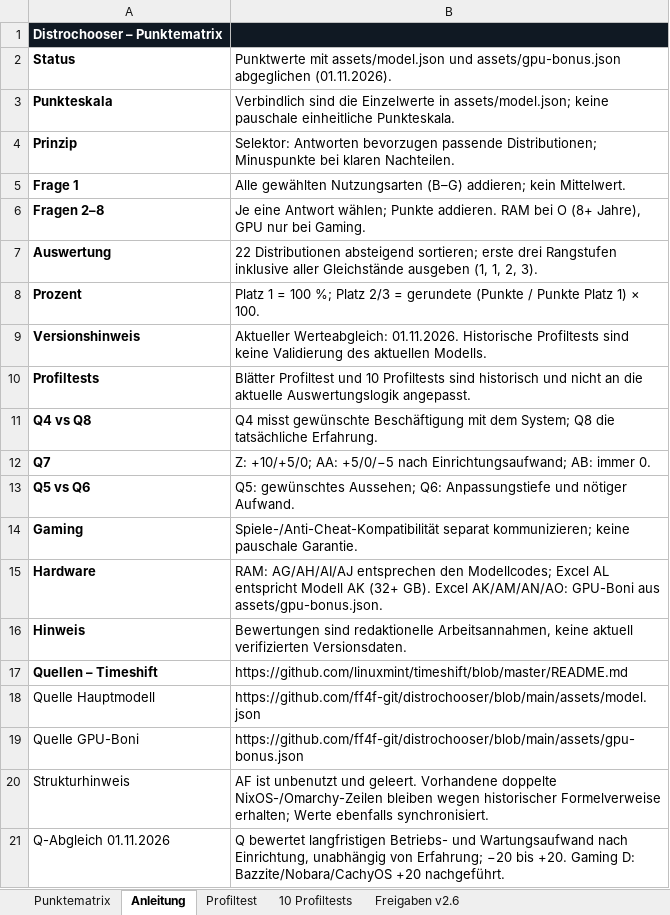
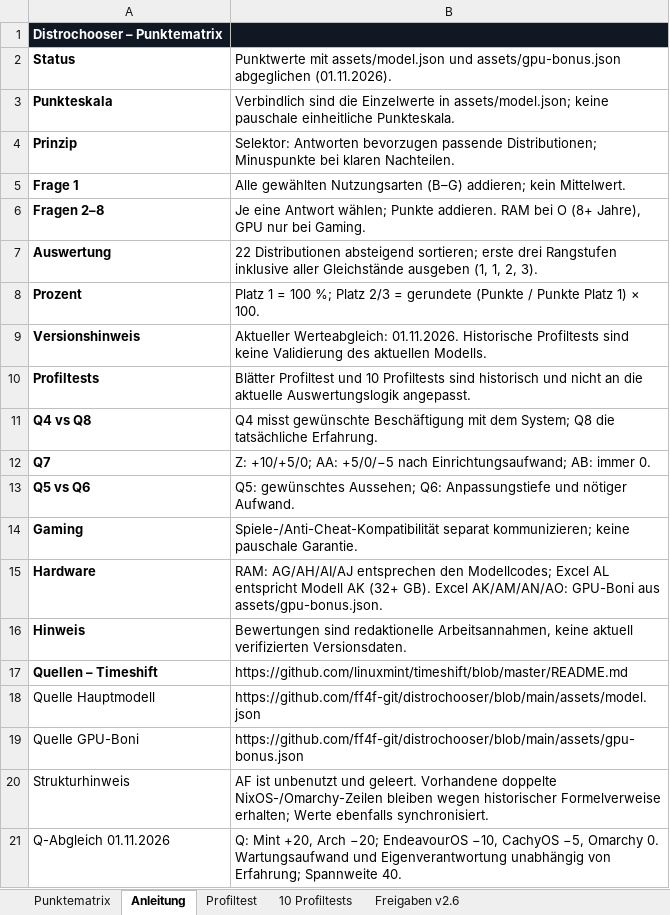
Before and after one commit to ff4f-git/distrochooser, an Excel workbook: data/punktematrix.xlsx, sheet Anleitung, drawn as a sheet; values as stored, in another font and other column widths than the file's, no borders; the diff names each change by its address in the sheet, - before the commit and + after, or states it on an @@ line.

Commit message:
Recalibrate Q selection with approved stable and Arch-family anchors

```diff
--- a/data/punktematrix.xlsx (sheet Anleitung)
+++ b/data/punktematrix.xlsx (sheet Anleitung)
-B21: Q bewertet langfristigen Betriebs- und Wartungsaufwand nach Einrichtung, unabhängig von Erfahrung; −20 bis +20. Gaming D: Bazzite/Nobara/CachyOS +20 nachgeführt.
+B21: Q: Mint +20, Arch −20; EndeavourOS −10, CachyOS −5, Omarchy 0. Wartungsaufwand und Eigenverantwortung unabhängig von Erfahrung; Spannweite 40.
```
Also changed, not shown: sheet Profiltest, sheet Punktematrix, 5 other files.
